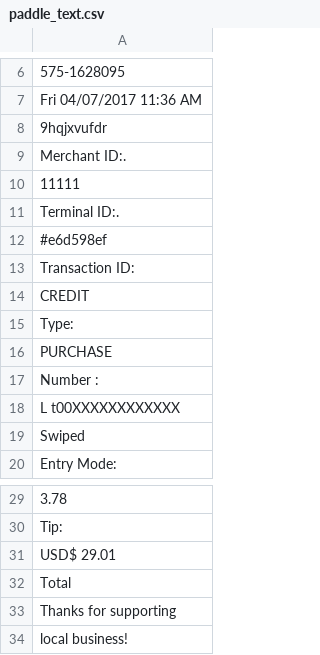
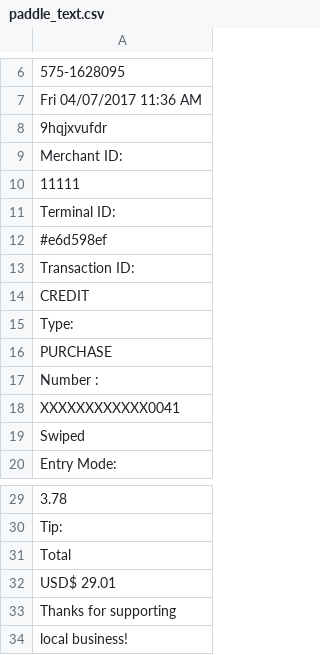
Before and after one commit to balaji-ramk/receipt-ocr, a CSV file: output/text/paddle_text.csv, drawn as a sheet; only a part is shown, gaps mark what is left out; the diff names each change by its address in the sheet, - before the commit and + after, or states it on an @@ line.

```diff
--- a/output/text/paddle_text.csv
+++ b/output/text/paddle_text.csv
-A9: Merchant ID:.
+A9: Merchant ID:
-A11: Terminal ID:.
+A11: Terminal ID:
-A18: L t00XXXXXXXXXXXX
+A18: XXXXXXXXXXXX0041
-row 32: Total
+row 31: Total
```
Also changed, not shown: output/text/easy_text.csv, output/text/pytesseract_text.csv, 26 other files.
